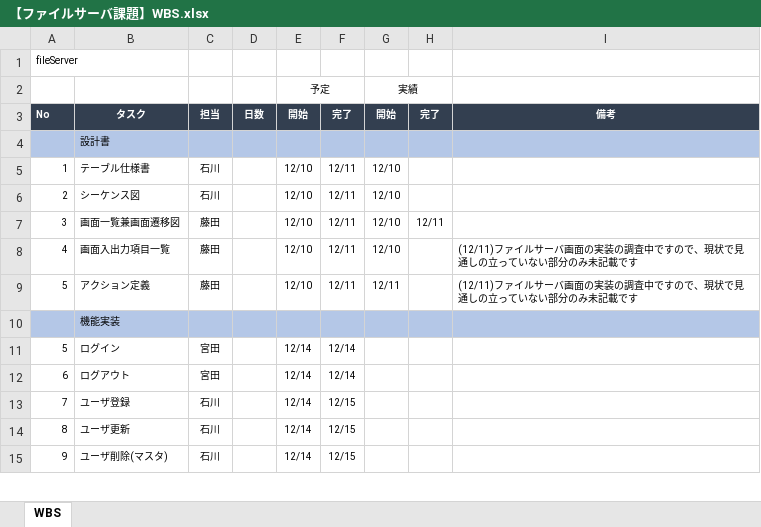
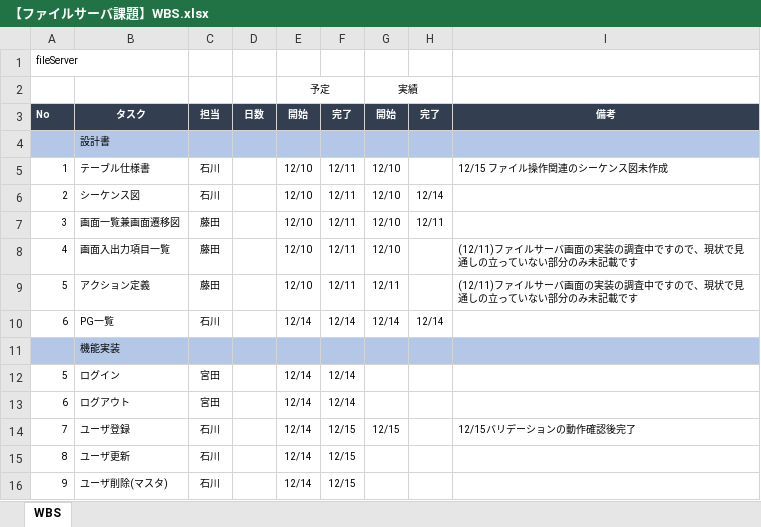
Before and after one commit to hirane/spring-project, an Excel workbook: document/【ファイルサーバ課題】WBS.xlsx, sheet WBS, drawn as a sheet; only a part is shown; values as stored, in another font and other column widths than the file's, no borders; addresses are those after the commit; the diff names each change by its address in the sheet, - before the commit and + after, or states it on an @@ line.

Commit message:
ri-ishikawa
WBS本日作業分更新 2020/12/15

```diff
--- a/document/【ファイルサーバ課題】WBS.xlsx (sheet WBS)
+++ b/document/【ファイルサーバ課題】WBS.xlsx (sheet WBS)
-I5: (empty)
+I5: 12/15 ファイル操作関連のシーケンス図未作成
-H6: (empty)
+H6: 12/14
+row 10: 6 | PG一覧 | 石川 |  | 12/14 | 12/14 | 12/14 | 12/14
-G14: (empty)
+G14: 12/15
-I14: (empty)
+I14: 12/15バリデーションの動作確認後完了
```
